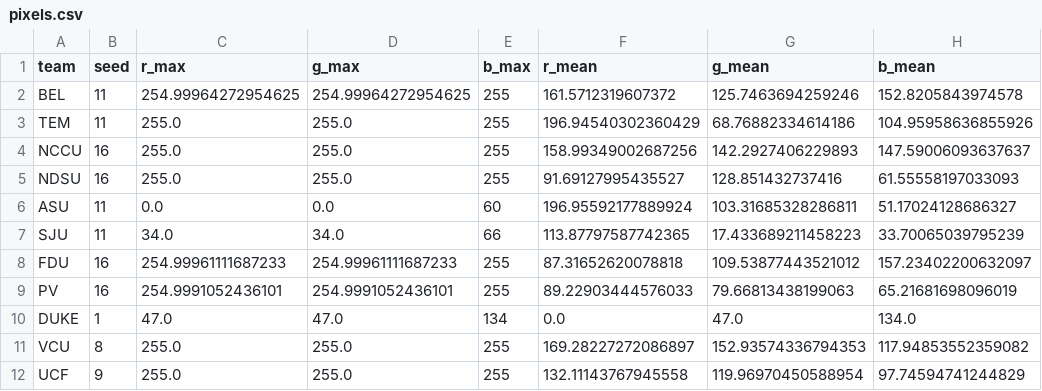
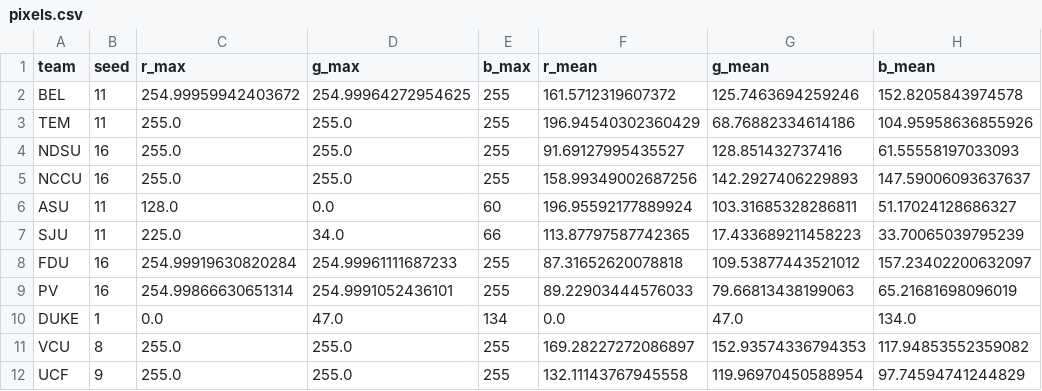
Before and after one commit to malaikahanda/marchmadness, a CSV file: pixels.csv, drawn as a sheet; only a part is shown; the diff covers the shown part only; the diff names each change by its address in the sheet, - before the commit and + after, or states it on an @@ line.

```diff
--- a/pixels.csv
+++ b/pixels.csv
-C2 (r_max): 254.99964272954625
+C2 (r_max): 254.99959942403672
@@ row 5 moved to row 4: NDSU @@
-C6 (r_max): 0.0
+C6 (r_max): 128.0
-C7 (r_max): 34.0
+C7 (r_max): 225.0
-C8 (r_max): 254.99961111687233
+C8 (r_max): 254.99919630820284
-C9 (r_max): 254.9991052436101
+C9 (r_max): 254.99866630651314
-C10 (r_max): 47.0
+C10 (r_max): 0.0
```
Also changed, not shown: 29 edited cells elsewhere in this file, 2 other files.
